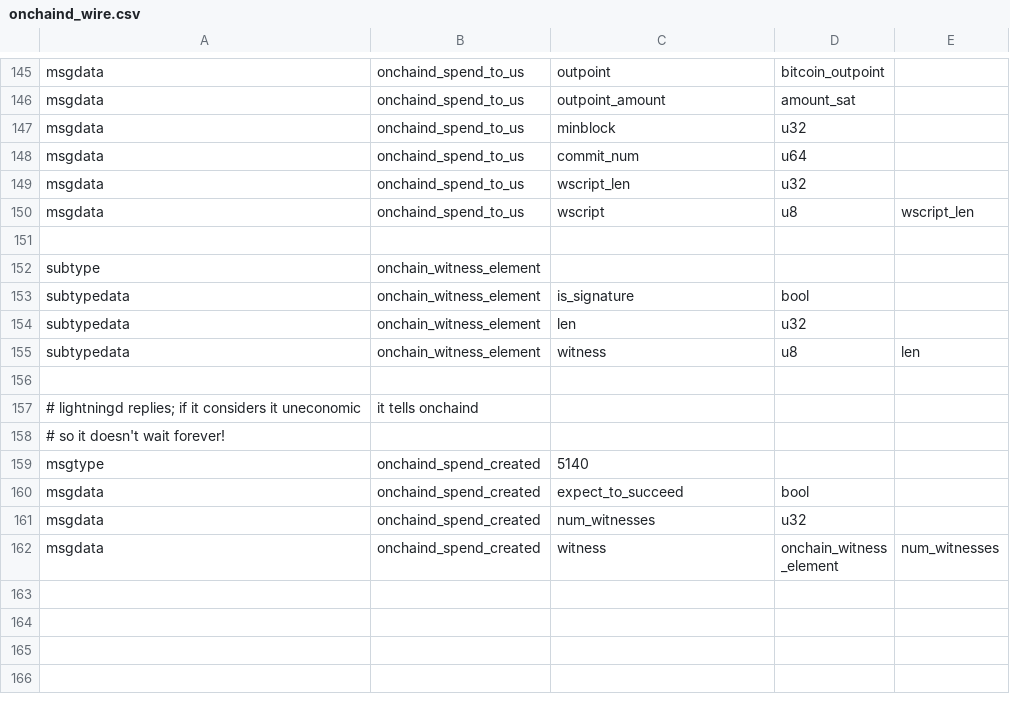
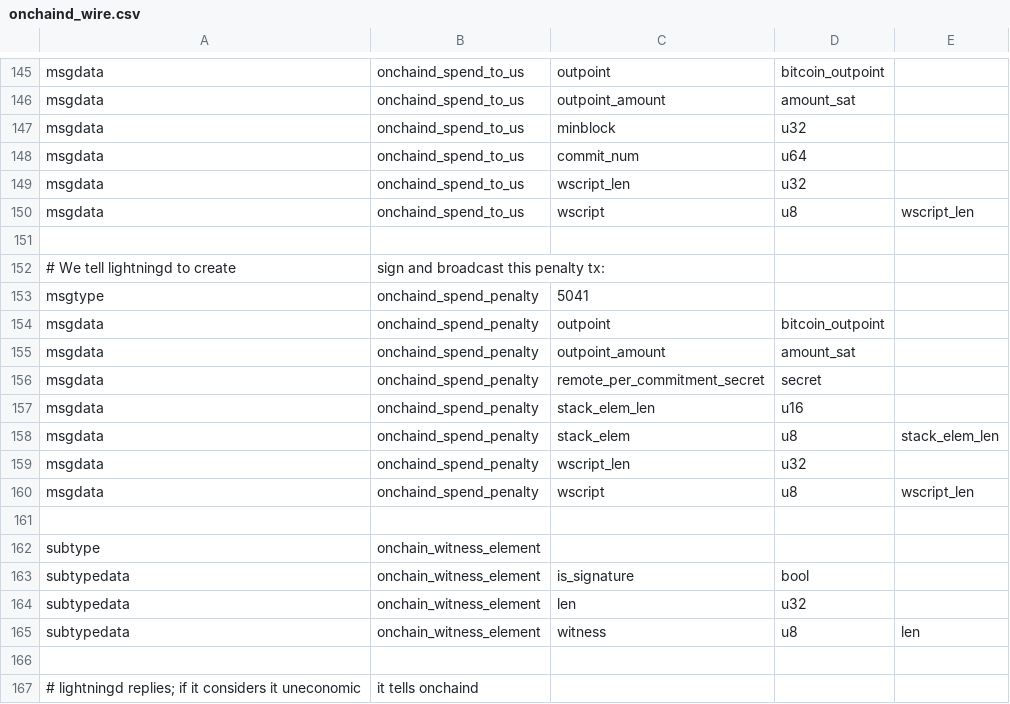
Before and after one commit to whitslack/lightning, a CSV file: onchaind/onchaind_wire.csv, drawn as a sheet; only a part is shown, gaps mark what is left out; the shorter side is filled out with more unchanged rows; the diff names each change by its address in the sheet, - before the commit and + after, or states it on an @@ line.

Commit message:
onchaind: have lightningd create our penalty txs.
Signed-off-by: Rusty Russell <rusty@rustcorp.com.au>

```diff
--- a/onchaind/onchaind_wire.csv
+++ b/onchaind/onchaind_wire.csv
+row 152: # We tell lightningd to create | sign and broadcast this penalty tx:
+row 153: msgtype | onchaind_spend_penalty | 5041
+row 154: msgdata | onchaind_spend_penalty | outpoint | bitcoin_outpoint
+row 155: msgdata | onchaind_spend_penalty | outpoint_amount | amount_sat
+row 156: msgdata | onchaind_spend_penalty | remote_per_commitment_secret | secret
+row 157: msgdata | onchaind_spend_penalty | stack_elem_len | u16
+row 158: msgdata | onchaind_spend_penalty | stack_elem | u8 | stack_elem_len
+row 159: msgdata | onchaind_spend_penalty | wscript_len | u32
+row 160: msgdata | onchaind_spend_penalty | wscript | u8 | wscript_len
+row 161: (empty)
```
Also changed, not shown: 4 other files.
